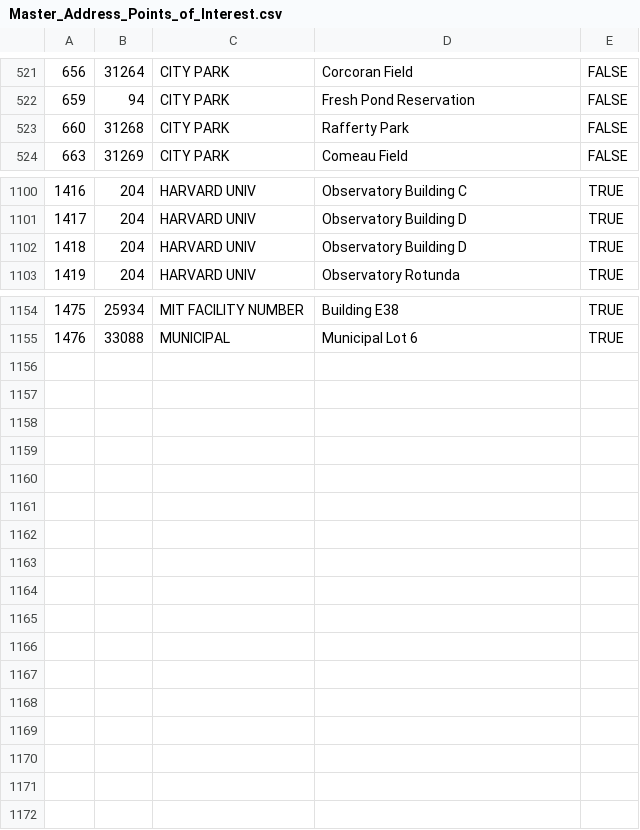
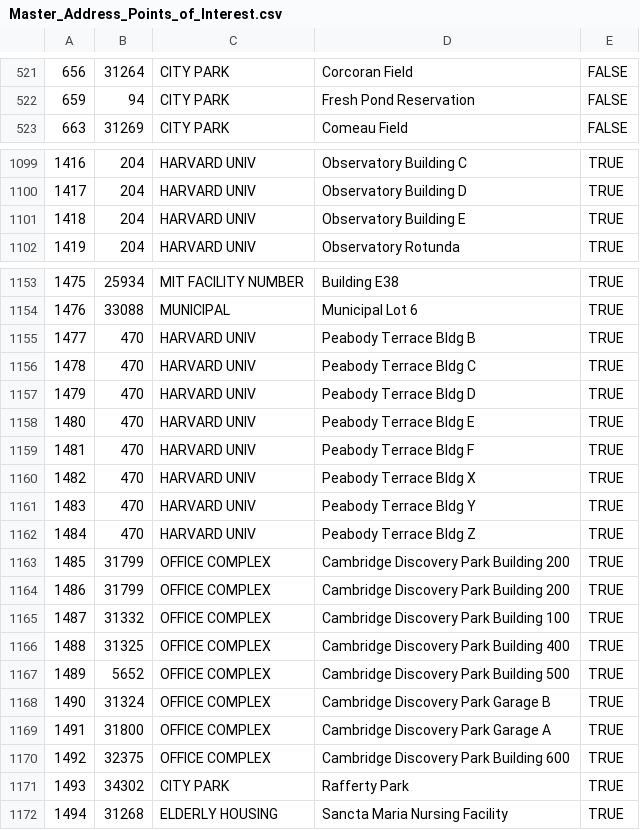
Before and after one commit to cambridgegis/cambridgegis_data_address, a CSV file: Address_Points/Master_Address_Points_of_Interest.csv, drawn as a sheet; only a part is shown, gaps mark what is left out.

Commit message:
7 layers updated
Data updates for the following layer:

* ADDRESS_AddressPoints
* BASEMAP_Buildings
* CDD_LandUse
* ENVIRONMENTAL_StreetTrees
* INFRA_Catchbasin
* LANDMARK_PublicArt
* TRANS_Centerlines

```diff
--- a/Address_Points/Master_Address_Points_of_Interest.csv
+++ b/Address_Points/Master_Address_Points_of_Interest.csv
@@ -522,3 +522,2 @@
 659,94,CITY PARK,Fresh Pond Reservation,FALSE
-660,31268,CITY PARK,Rafferty Park,FALSE
 663,31269,CITY PARK,Comeau Field,FALSE
@@ -1101,3 +1100,3 @@
 1417,204,HARVARD UNIV,Observatory Building D,TRUE
-1418,204,HARVARD UNIV,Observatory Building D,TRUE
+1418,204,HARVARD UNIV,Observatory Building E,TRUE
 1419,204,HARVARD UNIV,Observatory Rotunda,TRUE
@@ -1155 +1154,19 @@
 1476,33088,MUNICIPAL,Municipal Lot 6,TRUE
+1477,470,HARVARD UNIV,Peabody Terrace Bldg B,TRUE
+1478,470,HARVARD UNIV,Peabody Terrace Bldg C,TRUE
+1479,470,HARVARD UNIV,Peabody Terrace Bldg D,TRUE
+1480,470,HARVARD UNIV,Peabody Terrace Bldg E,TRUE
+1481,470,HARVARD UNIV,Peabody Terrace Bldg F,TRUE
+1482,470,HARVARD UNIV,Peabody Terrace Bldg X,TRUE
+1483,470,HARVARD UNIV,Peabody Terrace Bldg Y,TRUE
+1484,470,HARVARD UNIV,Peabody Terrace Bldg Z,TRUE
+1485,31799,OFFICE COMPLEX,Cambridge Discovery Park Building 200,TRUE
+1486,31799,OFFICE COMPLEX,Cambridge Discovery Park Building 200,TRUE
+1487,31332,OFFICE COMPLEX,Cambridge Discovery Park Building 100,TRUE
+1488,31325,OFFICE COMPLEX,Cambridge Discovery Park Building 400,TRUE
+1489,5652,OFFICE COMPLEX,Cambridge Discovery Park Building 500,TRUE
+1490,31324,OFFICE COMPLEX,Cambridge Discovery Park Garage B,TRUE
+1491,31800,OFFICE COMPLEX,Cambridge Discovery Park Garage A,TRUE
+1492,32375,OFFICE COMPLEX,Cambridge Discovery Park Building 600,TRUE
+1493,34302,CITY PARK,Rafferty Park,TRUE
+1494,31268,ELDERLY HOUSING,Sancta Maria Nursing Facility,TRUE
```
Also changed, not shown: 4 other files.
